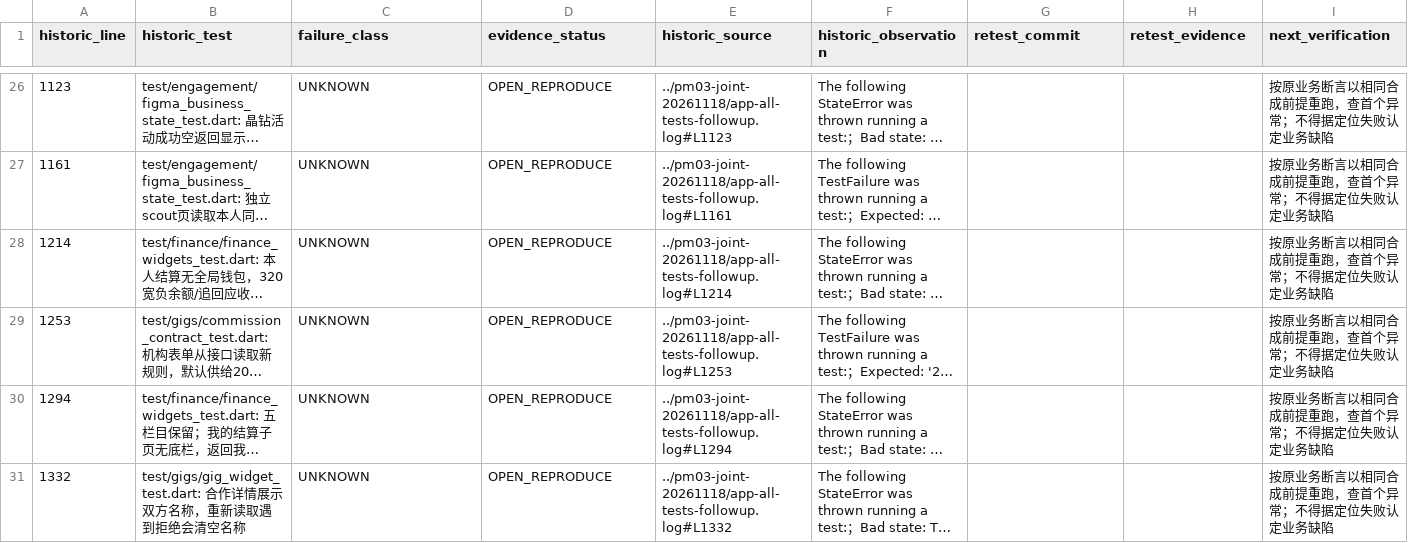
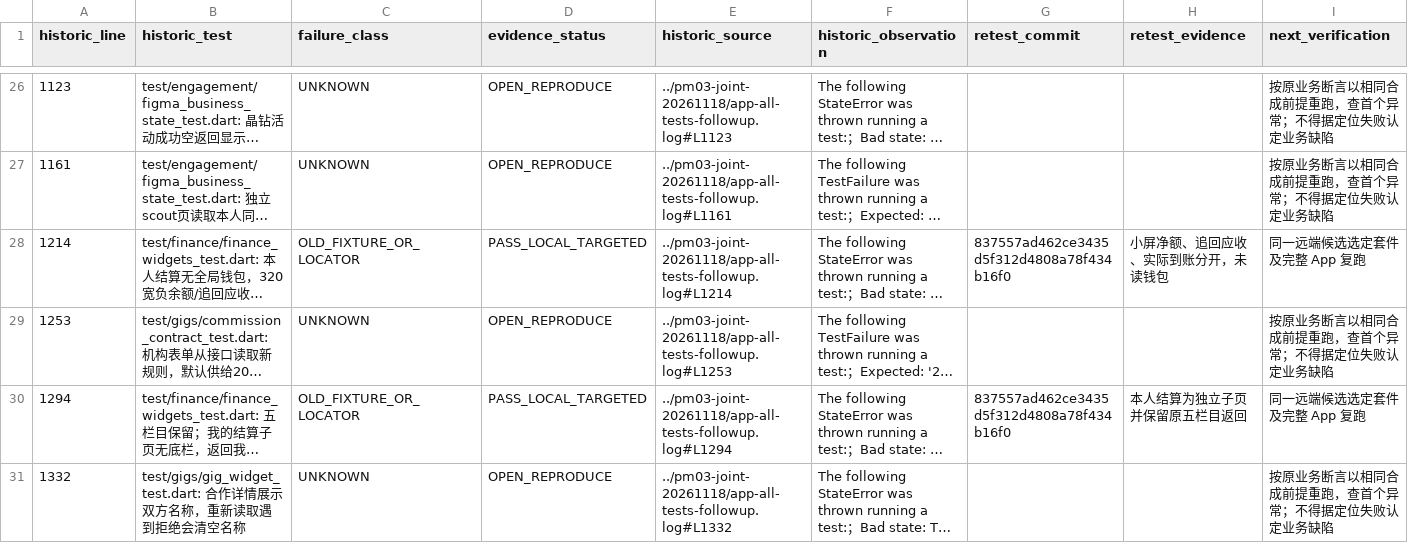
Before and after one commit to Bill-Billion/jingjing, a CSV file: docs/reviews/pm04/APP_FAILURE_TRIAGE.csv, drawn as a sheet; only a part is shown, gaps mark what is left out; long unchanged cells end in …; the diff covers the shown part only; the diff names each change by its address in the sheet, - before the commit and + after, or states it on an @@ line.

```diff
--- a/docs/reviews/pm04/APP_FAILURE_TRIAGE.csv
+++ b/docs/reviews/pm04/APP_FAILURE_TRIAGE.csv
-C28 (failure_class): UNKNOWN
+C28 (failure_class): OLD_FIXTURE_OR_LOCATOR
-D28 (evidence_status): OPEN_REPRODUCE
+D28 (evidence_status): PASS_LOCAL_TARGETED
-G28 (retest_commit): (empty)
+G28 (retest_commit): 837557ad462ce3435d5f312d4808a78f434b16f0
-H28 (retest_evidence): (empty)
+H28 (retest_evidence): 小屏净额、追回应收、实际到账分开，未读钱包
-I28 (next_verification): 按原业务断言以相同合成前提重跑，查首个异常；不得据定位失败认定业务缺陷
+I28 (next_verification): 同一远端候选选定套件及完整 App 复跑
-C30 (failure_class): UNKNOWN
+C30 (failure_class): OLD_FIXTURE_OR_LOCATOR
-D30 (evidence_status): OPEN_REPRODUCE
+D30 (evidence_status): PASS_LOCAL_TARGETED
-G30 (retest_commit): (empty)
+G30 (retest_commit): 837557ad462ce3435d5f312d4808a78f434b16f0
-H30 (retest_evidence): (empty)
+H30 (retest_evidence): 本人结算为独立子页并保留原五栏目返回
-I30 (next_verification): 按原业务断言以相同合成前提重跑，查首个异常；不得据定位失败认定业务缺陷
+I30 (next_verification): 同一远端候选选定套件及完整 App 复跑
```
Also changed, not shown: 85 edited cells elsewhere in this file, 1 other file.
